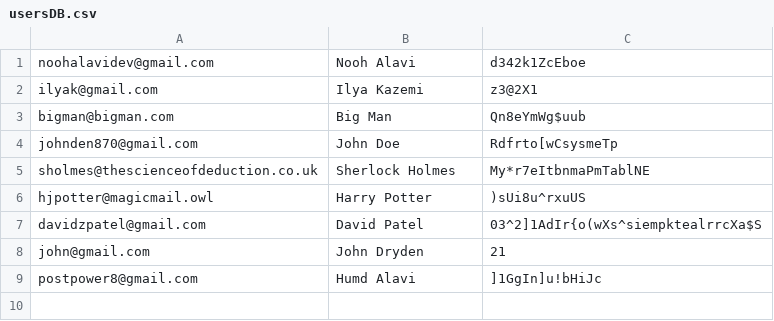
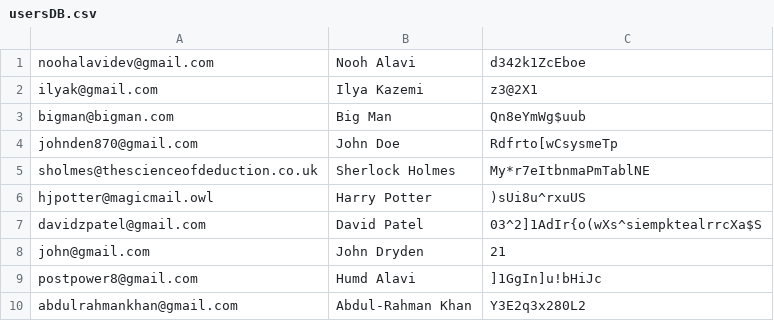
Before and after one commit to NoohAlavi/grade-11-computer-science, a CSV file: noohAlaviISU/src/usersDB.csv, drawn as a sheet; the diff names each change by its address in the sheet, - before the commit and + after, or states it on an @@ line.

```diff
--- a/noohAlaviISU/src/usersDB.csv
+++ b/noohAlaviISU/src/usersDB.csv
+row 10: abdulrahmankhan@gmail.com | Abdul-Rahman Khan | Y3E2q3x280L2
```
Also changed, not shown: noohAlaviISU/build/classes/usersDB.csv, 20 other files.
